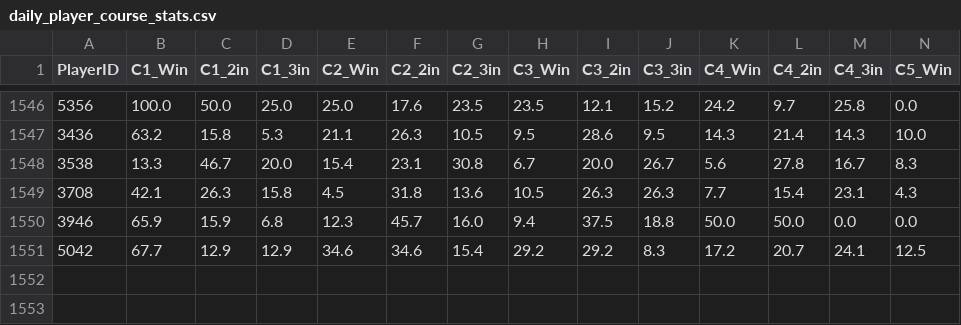
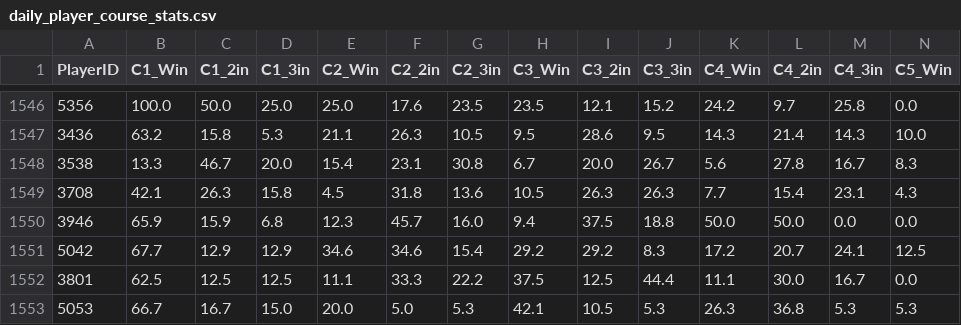
Before and after one commit to kids-masaru/Play, a CSV file: dashboard/public/daily_data/daily_player_course_stats.csv, drawn as a sheet; only a part is shown, gaps mark what is left out; rows hold the shown columns only; the diff names each change by its address in the sheet, - before the commit and + after, or states it on an @@ line.

```diff
--- a/dashboard/public/daily_data/daily_player_course_stats.csv
+++ b/dashboard/public/daily_data/daily_player_course_stats.csv
+row 1552: 3801 | 62.5 | 12.5 | 12.5 | 11.1 | 33.3 | 22.2 | 37.5 | 12.5 | 44.4 | 11.1 | 30.0 | 16.7 | 0.0
+row 1553: 5053 | 66.7 | 16.7 | 15.0 | 20.0 | 5.0 | 5.3 | 42.1 | 10.5 | 5.3 | 26.3 | 36.8 | 5.3 | 5.3
```
Also changed, not shown: daily_data/daily_reflections.csv, dashboard/public/daily_data/daily_reflections.csv, 4 other files.
